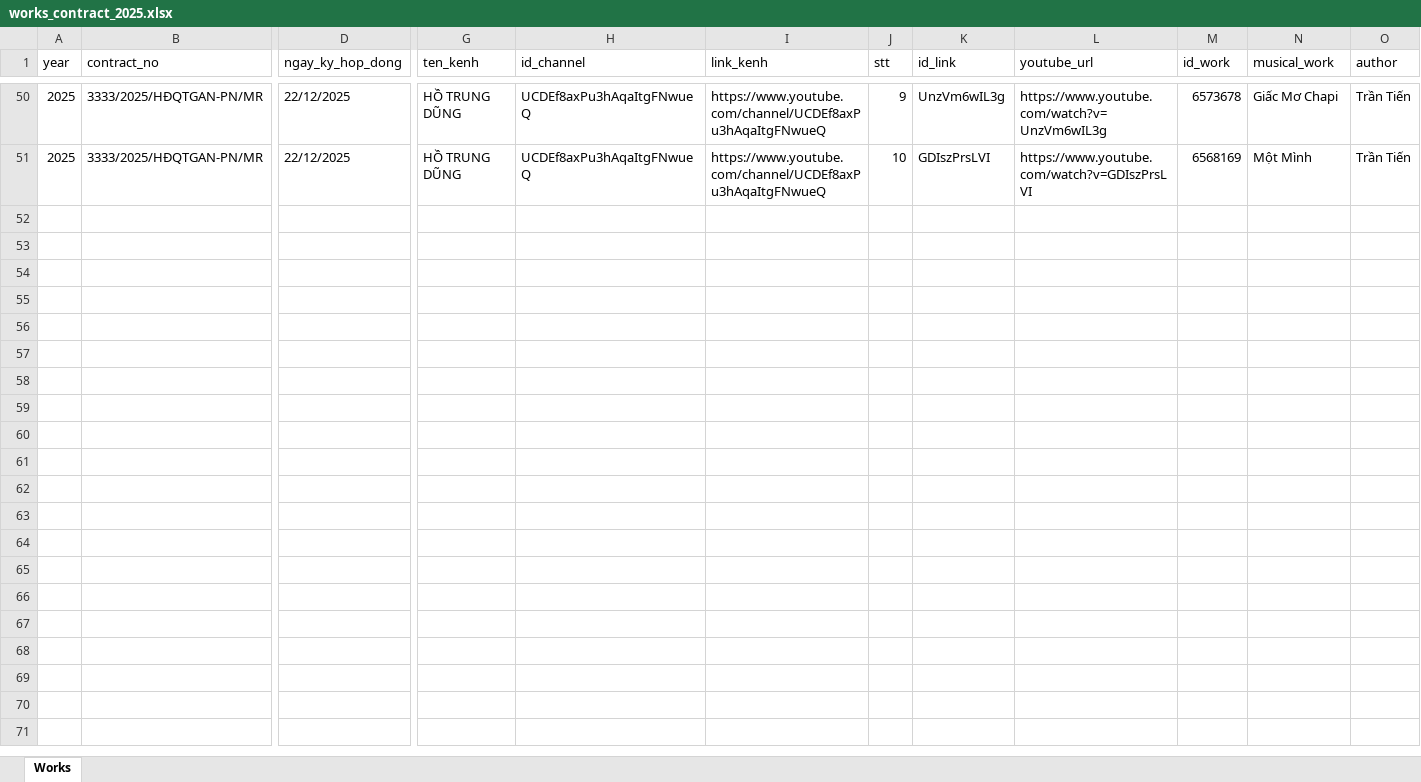
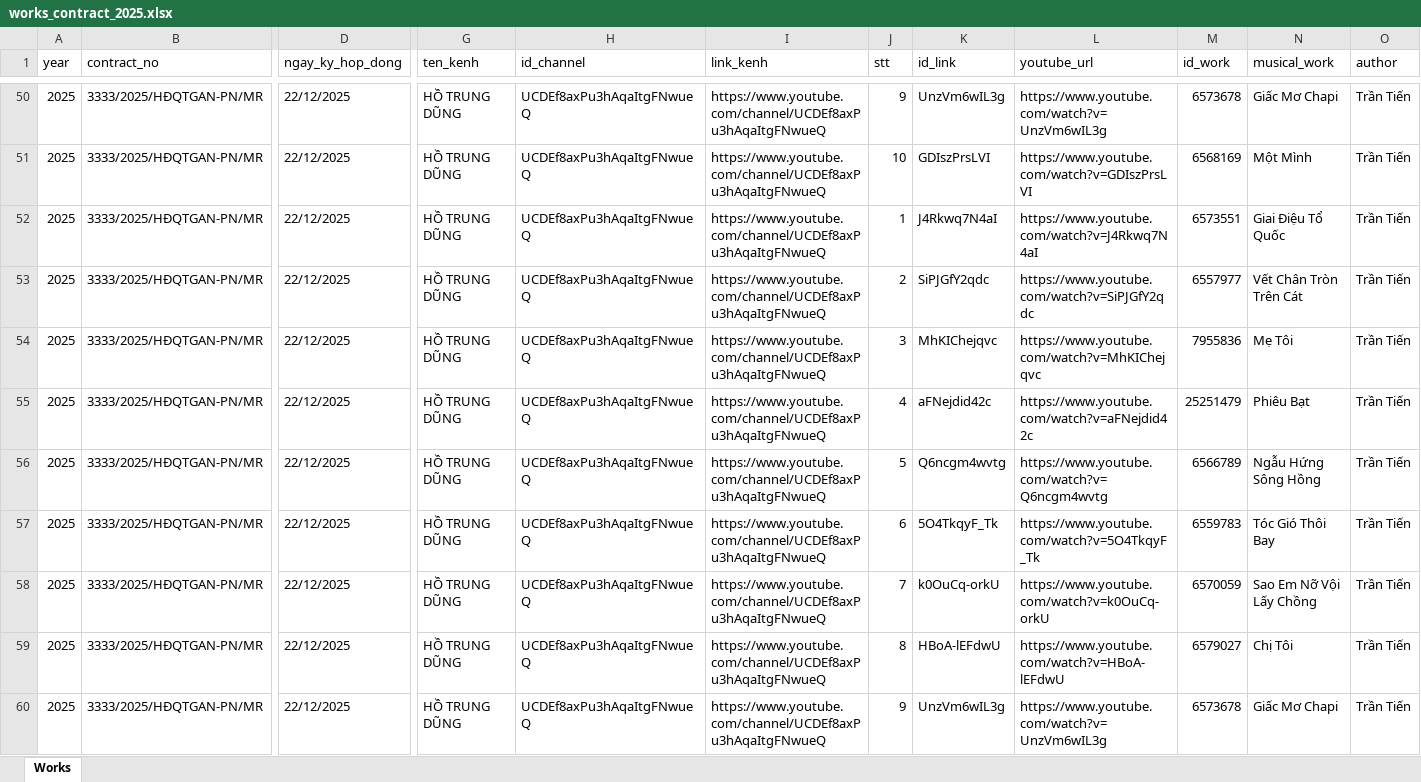
Before and after one commit to stevedao0/test, an Excel workbook: Contract/storage/excel/works_contract_2025.xlsx, sheet Works, drawn as a sheet; only a part is shown, gaps mark what is left out; values as stored, in another font and other column widths than the file's, no borders; rows hold the shown columns only; the diff covers the shown part only; the diff names each change by its address in the sheet, - before the commit and + after, or states it on an @@ line.

```diff
--- a/Contract/storage/excel/works_contract_2025.xlsx (sheet Works)
+++ b/Contract/storage/excel/works_contract_2025.xlsx (sheet Works)
+row 52: 2025 | 3333/2025/HĐQTGAN-PN/MR | 22/12/2025 | HỒ TRUNG DŨNG | UCDEf8axPu3hAqaItgFNwueQ | https://www.youtube.com/channel/UCDEf8axPu3hAqaItgFNwueQ | 1 | J4Rkwq7N4aI | https://www.youtube.com/watch?v=J4Rkwq7N4aI | 6573551 | Giai Điệu Tổ Quốc | Trần Tiến
+row 53: 2025 | 3333/2025/HĐQTGAN-PN/MR | 22/12/2025 | HỒ TRUNG DŨNG | UCDEf8axPu3hAqaItgFNwueQ | https://www.youtube.com/channel/UCDEf8axPu3hAqaItgFNwueQ | 2 | SiPJGfY2qdc | https://www.youtube.com/watch?v=SiPJGfY2qdc | 6557977 | Vết Chân Tròn Trên Cát | Trần Tiến
+row 54: 2025 | 3333/2025/HĐQTGAN-PN/MR | 22/12/2025 | HỒ TRUNG DŨNG | UCDEf8axPu3hAqaItgFNwueQ | https://www.youtube.com/channel/UCDEf8axPu3hAqaItgFNwueQ | 3 | MhKIChejqvc | https://www.youtube.com/watch?v=MhKIChejqvc | 7955836 | Mẹ Tôi | Trần Tiến
+row 55: 2025 | 3333/2025/HĐQTGAN-PN/MR | 22/12/2025 | HỒ TRUNG DŨNG | UCDEf8axPu3hAqaItgFNwueQ | https://www.youtube.com/channel/UCDEf8axPu3hAqaItgFNwueQ | 4 | aFNejdid42c | https://www.youtube.com/watch?v=aFNejdid42c | 25251479 | Phiêu Bạt | Trần Tiến
+row 56: 2025 | 3333/2025/HĐQTGAN-PN/MR | 22/12/2025 | HỒ TRUNG DŨNG | UCDEf8axPu3hAqaItgFNwueQ | https://www.youtube.com/channel/UCDEf8axPu3hAqaItgFNwueQ | 5 | Q6ncgm4wvtg | https://www.youtube.com/watch?v=Q6ncgm4wvtg | 6566789 | Ngẫu Hứng Sông Hồng | Trần Tiến
+row 57: 2025 | 3333/2025/HĐQTGAN-PN/MR | 22/12/2025 | HỒ TRUNG DŨNG | UCDEf8axPu3hAqaItgFNwueQ | https://www.youtube.com/channel/UCDEf8axPu3hAqaItgFNwueQ | 6 | 5O4TkqyF_Tk | https://www.youtube.com/watch?v=5O4TkqyF_Tk | 6559783 | Tóc Gió Thôi Bay | Trần Tiến
+row 58: 2025 | 3333/2025/HĐQTGAN-PN/MR | 22/12/2025 | HỒ TRUNG DŨNG | UCDEf8axPu3hAqaItgFNwueQ | https://www.youtube.com/channel/UCDEf8axPu3hAqaItgFNwueQ | 7 | k0OuCq-orkU | https://www.youtube.com/watch?v=k0OuCq-orkU | 6570059 | Sao Em Nỡ Vội Lấy Chồng | Trần Tiến
+row 59: 2025 | 3333/2025/HĐQTGAN-PN/MR | 22/12/2025 | HỒ TRUNG DŨNG | UCDEf8axPu3hAqaItgFNwueQ | https://www.youtube.com/channel/UCDEf8axPu3hAqaItgFNwueQ | 8 | HBoA-lEFdwU | https://www.youtube.com/watch?v=HBoA-lEFdwU | 6579027 | Chị Tôi | Trần Tiến
+row 60: 2025 | 3333/2025/HĐQTGAN-PN/MR | 22/12/2025 | HỒ TRUNG DŨNG | UCDEf8axPu3hAqaItgFNwueQ | https://www.youtube.com/channel/UCDEf8axPu3hAqaItgFNwueQ | 9 | UnzVm6wIL3g | https://www.youtube.com/watch?v=UnzVm6wIL3g | 6573678 | Giấc Mơ Chapi | Trần Tiến
```
Also changed, not shown: 11 added rows elsewhere in this sheet, Contract/storage/excel/2025/20251225-1047_2025_3333_SCTT_HO-TRUNG-DUNG.xlsx, Contract/storage/excel/2025/20251225-1119_2025_3333_PL555_SCTT_HO-TRUNG-DUNG.xlsx, 8 other files.
